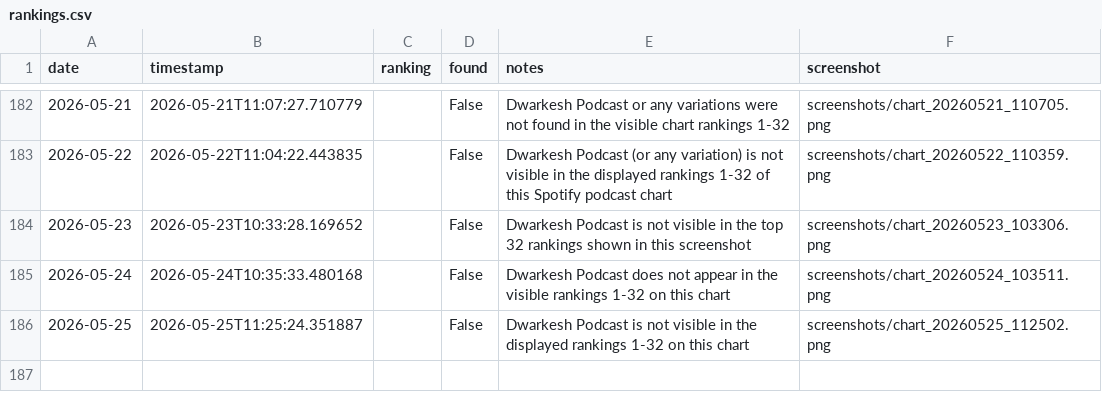
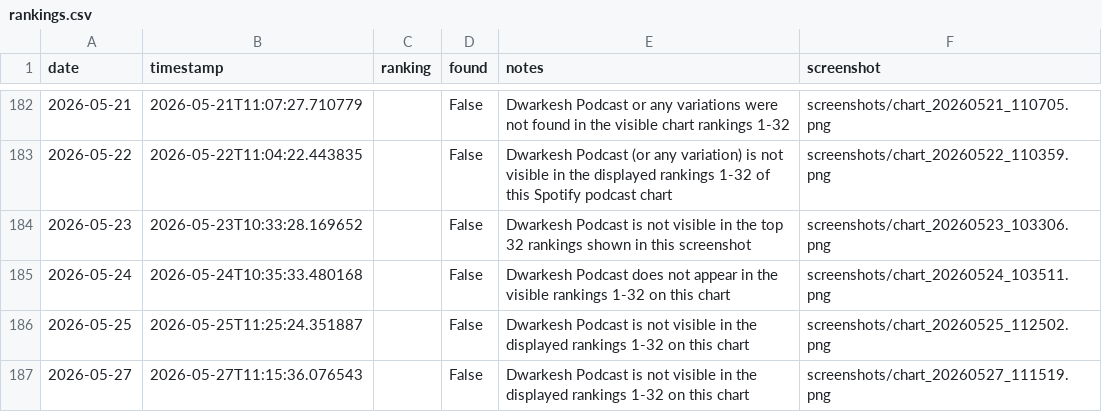
Before and after one commit to dwarkeshsp/spotify-chart-tracker, a CSV file: rankings.csv, drawn as a sheet; only a part is shown, gaps mark what is left out.

```diff
--- a/rankings.csv
+++ b/rankings.csv
@@ -186 +186,2 @@ date,timestamp,ranking,found,notes,screenshot
 2026-05-25,2026-05-25T11:25:24.351887,,False,Dwarkesh Podcast is not visible in the displayed rankings 1-32 on this chart,screenshots/chart_20260525_112502.png
+2026-05-27,2026-05-27T11:15:36.076543,,False,Dwarkesh Podcast is not visible in the displayed rankings 1-32 on this chart,screenshots/chart_20260527_111519.png
```
Also changed, not shown: 2 other files.
